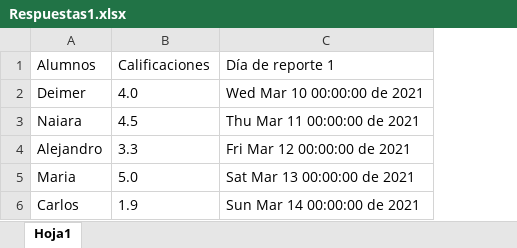
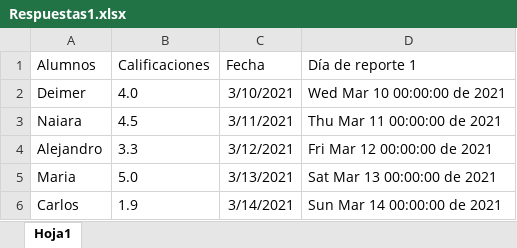
Before and after one commit to deimergiraldo/dia_19_04abril, an Excel workbook: Respuestas1.xlsx, sheet Hoja1, drawn as a sheet; values as stored, in another font and other column widths than the file's, no borders; the diff names each change by its address in the sheet, - before the commit and + after, or states it on an @@ line.

```diff
--- a/Respuestas1.xlsx (sheet Hoja1)
+++ b/Respuestas1.xlsx (sheet Hoja1)
+column C (Fecha), rows 2-6: 3/10/2021 | 3/11/2021 | 3/12/2021 | 3/13/2021 | 3/14/2021
```
Also changed, not shown: Respuestas2.xlsx, 1 other file.
